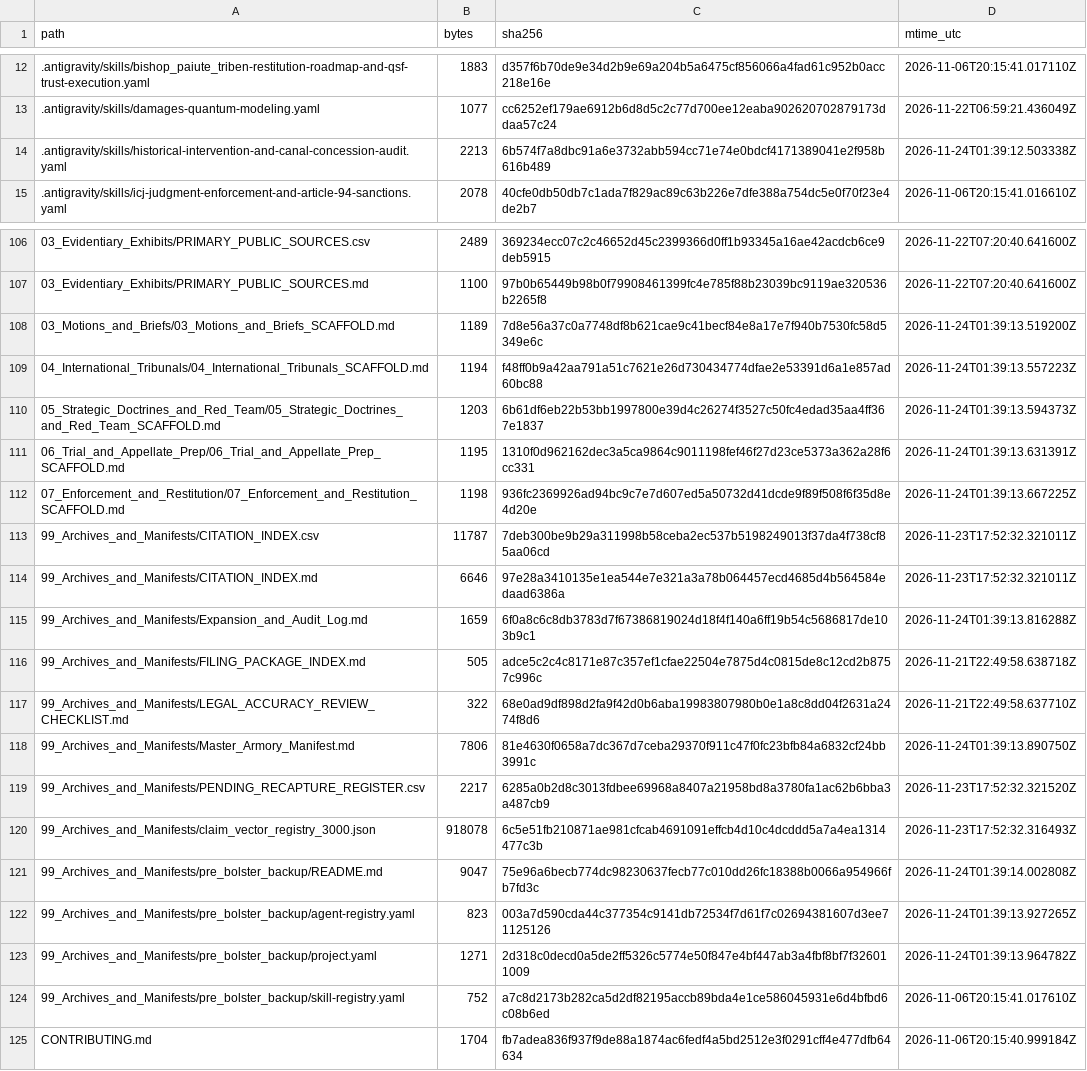
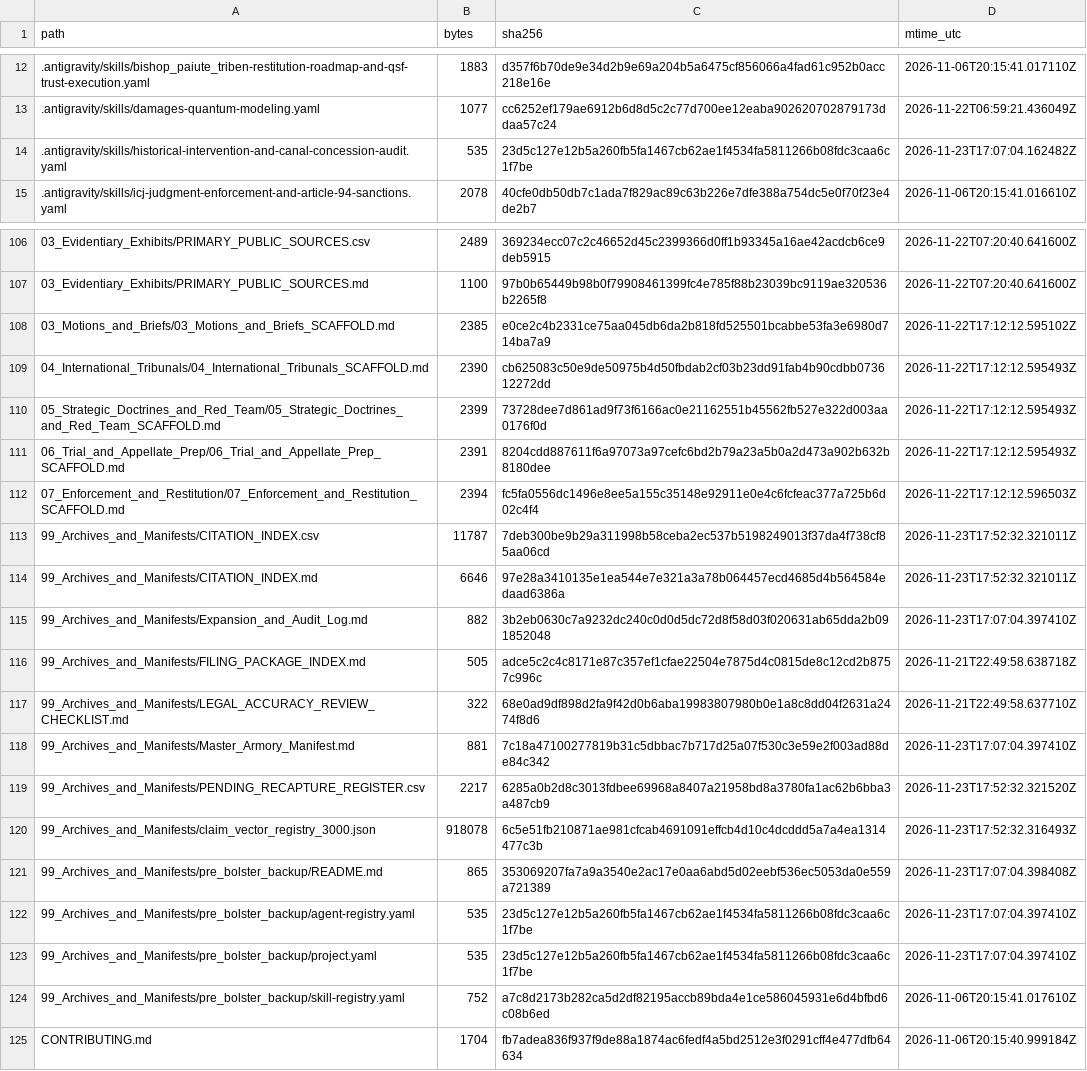
Before and after one commit to GlobalRestitutionAlliance/turtle-island-us-ca-bishop-paiute-tribe-master-litigation, a CSV file: 99_Archives_and_Manifests/MANIFEST_SHA256.csv, drawn as a sheet; only a part is shown, gaps mark what is left out; the diff covers the shown part only.

```diff
--- a/99_Archives_and_Manifests/MANIFEST_SHA256.csv
+++ b/99_Archives_and_Manifests/MANIFEST_SHA256.csv
@@ -13,3 +13,3 @@ path,bytes,sha256,mtime_utc
 .antigravity/skills/damages-quantum-modeling.yaml,1077,cc6252ef179ae6912b6d8d5c2c77d700ee12eaba902620702879173ddaa57c24,2026-11-22T06:59:21.436049Z
-.antigravity/skills/historical-intervention-and-canal-concession-audit.yaml,2213,6b574f7a8dbc91a6e3732abb594cc71e74e0bdcf4171389041e2f958b616b489,2026-11-24T01:39:12.503338Z
+.antigravity/skills/historical-intervention-and-canal-concession-audit.yaml,535,23d5c127e12b5a260fb5fa1467cb62ae1f4534fa5811266b08fdc3caa6c1f7be,2026-11-23T17:07:04.162482Z
 .antigravity/skills/icj-judgment-enforcement-and-article-94-sanctions.yaml,2078,40cfe0db50db7c1ada7f829ac89c63b226e7dfe388a754dc5e0f70f23e4de2b7,2026-11-06T20:15:41.016610Z
@@ -107,18 +107,18 @@ path,bytes,sha256,mtime_utc
 03_Evidentiary_Exhibits/PRIMARY_PUBLIC_SOURCES.md,1100,97b0b65449b98b0f79908461399fc4e785f88b23039bc9119ae320536b2265f8,2026-11-22T07:20:40.641600Z
-03_Motions_and_Briefs/03_Motions_and_Briefs_SCAFFOLD.md,1189,7d8e56a37c0a7748df8b621cae9c41becf84e8a17e7f940b7530fc58d5349e6c,2026-11-24T01:39:13.519200Z
-04_International_Tribunals/04_International_Tribunals_SCAFFOLD.md,1194,f48ff0b9a42aa791a51c7621e26d730434774dfae2e53391d6a1e857ad60bc88,2026-11-24T01:39:13.557223Z
-05_Strategic_Doctrines_and_Red_Team/05_Strategic_Doctrines_and_Red_Team_SCAFFOLD.md,1203,6b61df6eb22b53bb1997800e39d4c26274f3527c50fc4edad35aa4ff367e1837,2026-11-24T01:39:13.594373Z
-06_Trial_and_Appellate_Prep/06_Trial_and_Appellate_Prep_SCAFFOLD.md,1195,1310f0d962162dec3a5ca9864c9011198fef46f27d23ce5373a362a28f6cc331,2026-11-24T01:39:13.631391Z
-07_Enforcement_and_Restitution/07_Enforcement_and_Restitution_SCAFFOLD.md,1198,936fc2369926ad94bc9c7e7d607ed5a50732d41dcde9f89f508f6f35d8e4d20e,2026-11-24T01:39:13.667225Z
+03_Motions_and_Briefs/03_Motions_and_Briefs_SCAFFOLD.md,2385,e0ce2c4b2331ce75aa045db6da2b818fd525501bcabbe53fa3e6980d714ba7a9,2026-11-22T17:12:12.595102Z
+04_International_Tribunals/04_International_Tribunals_SCAFFOLD.md,2390,cb625083c50e9de50975b4d50fbdab2cf03b23dd91fab4b90cdbb073612272dd,2026-11-22T17:12:12.595493Z
+05_Strategic_Doctrines_and_Red_Team/05_Strategic_Doctrines_and_Red_Team_SCAFFOLD.md,2399,73728dee7d861ad9f73f6166ac0e21162551b45562fb527e322d003aa0176f0d,2026-11-22T17:12:12.595493Z
+06_Trial_and_Appellate_Prep/06_Trial_and_Appellate_Prep_SCAFFOLD.md,2391,8204cdd887611f6a97073a97cefc6bd2b79a23a5b0a2d473a902b632b8180dee,2026-11-22T17:12:12.595493Z
+07_Enforcement_and_Restitution/07_Enforcement_and_Restitution_SCAFFOLD.md,2394,fc5fa0556dc1496e8ee5a155c35148e92911e0e4c6fcfeac377a725b6d02c4f4,2026-11-22T17:12:12.596503Z
 99_Archives_and_Manifests/CITATION_INDEX.csv,11787,7deb300be9b29a311998b58ceba2ec537b5198249013f37da4f738cf85aa06cd,2026-11-23T17:52:32.321011Z
 99_Archives_and_Manifests/CITATION_INDEX.md,6646,97e28a3410135e1ea544e7e321a3a78b064457ecd4685d4b564584edaad6386a,2026-11-23T17:52:32.321011Z
-99_Archives_and_Manifests/Expansion_and_Audit_Log.md,1659,6f0a8c6c8db3783d7f67386819024d18f4f140a6ff19b54c5686817de103b9c1,2026-11-24T01:39:13.816288Z
+99_Archives_and_Manifests/Expansion_and_Audit_Log.md,882,3b2eb0630c7a9232dc240c0d0d5dc72d8f58d03f020631ab65dda2b091852048,2026-11-23T17:07:04.397410Z
 99_Archives_and_Manifests/FILING_PACKAGE_INDEX.md,505,adce5c2c4c8171e87c357ef1cfae22504e7875d4c0815de8c12cd2b8757c996c,2026-11-21T22:49:58.638718Z
 99_Archives_and_Manifests/LEGAL_ACCURACY_REVIEW_CHECKLIST.md,322,68e0ad9df898d2fa9f42d0b6aba19983807980b0e1a8c8dd04f2631a2474f8d6,2026-11-21T22:49:58.637710Z
-99_Archives_and_Manifests/Master_Armory_Manifest.md,7806,81e4630f0658a7dc367d7ceba29370f911c47f0fc23bfb84a6832cf24bb3991c,2026-11-24T01:39:13.890750Z
+99_Archives_and_Manifests/Master_Armory_Manifest.md,881,7c18a47100277819b31c5dbbac7b717d25a07f530c3e59e2f003ad88de84c342,2026-11-23T17:07:04.397410Z
 99_Archives_and_Manifests/PENDING_RECAPTURE_REGISTER.csv,2217,6285a0b2d8c3013fdbee69968a8407a21958bd8a3780fa1ac62b6bba3a487cb9,2026-11-23T17:52:32.321520Z
 99_Archives_and_Manifests/claim_vector_registry_3000.json,918078,6c5e51fb210871ae981cfcab4691091effcb4d10c4dcddd5a7a4ea1314477c3b,2026-11-23T17:52:32.316493Z
-99_Archives_and_Manifests/pre_bolster_backup/README.md,9047,75e96a6becb774dc98230637fecb77c010dd26fc18388b0066a954966fb7fd3c,2026-11-24T01:39:14.002808Z
-99_Archives_and_Manifests/pre_bolster_backup/agent-registry.yaml,823,003a7d590cda44c377354c9141db72534f7d61f7c02694381607d3ee71125126,2026-11-24T01:39:13.927265Z
-99_Archives_and_Manifests/pre_bolster_backup/project.yaml,1271,2d318c0decd0a5de2ff5326c5774e50f847e4bf447ab3a4fbf8bf7f326011009,2026-11-24T01:39:13.964782Z
+99_Archives_and_Manifests/pre_bolster_backup/README.md,865,353069207fa7a9a3540e2ac17e0aa6abd5d02eebf536ec5053da0e559a721389,2026-11-23T17:07:04.398408Z
+99_Archives_and_Manifests/pre_bolster_backup/agent-registry.yaml,535,23d5c127e12b5a260fb5fa1467cb62ae1f4534fa5811266b08fdc3caa6c1f7be,2026-11-23T17:07:04.397410Z
+99_Archives_and_Manifests/pre_bolster_backup/project.yaml,535,23d5c127e12b5a260fb5fa1467cb62ae1f4534fa5811266b08fdc3caa6c1f7be,2026-11-23T17:07:04.397410Z
 99_Archives_and_Manifests/pre_bolster_backup/skill-registry.yaml,752,a7c8d2173b282ca5d2df82195accb89bda4e1ce586045931e6d4bfbd6c08b6ed,2026-11-06T20:15:41.017610Z
```
Also changed, not shown: 77 edited cells elsewhere in this file, 37 other files.
